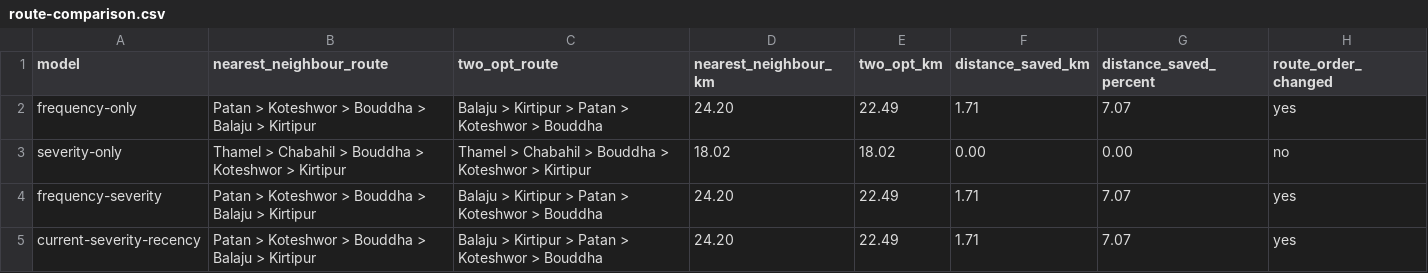
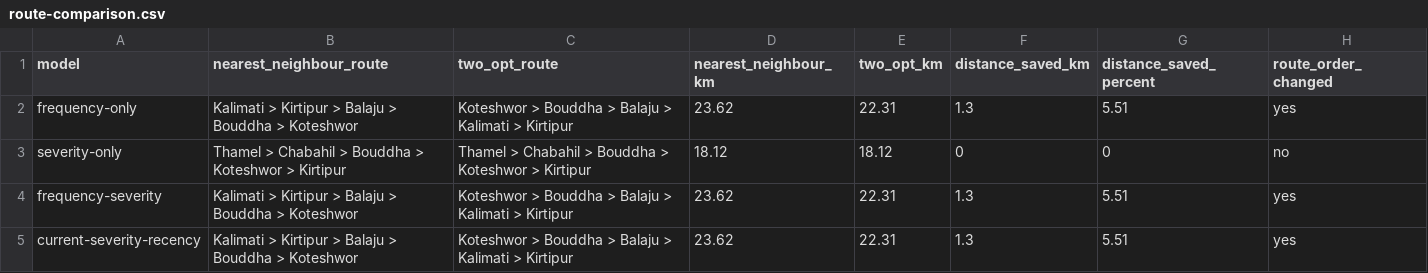
Before and after one commit to dripshakbachhar/SurakshyaPath, a CSV file: experiments/results/patrol/route-comparison.csv, drawn as a sheet.

Commit message:
research: add deterministic model evaluation and figures

```diff
--- a/experiments/results/patrol/route-comparison.csv
+++ b/experiments/results/patrol/route-comparison.csv
@@ -1,5 +1,5 @@
 model,nearest_neighbour_route,two_opt_route,nearest_neighbour_km,two_opt_km,distance_saved_km,distance_saved_percent,route_order_changed
-frequency-only,"Patan > Koteshwor > Bouddha > Balaju > Kirtipur","Balaju > Kirtipur > Patan > Koteshwor > Bouddha",24.20,22.49,1.71,7.07,yes
-severity-only,"Thamel > Chabahil > Bouddha > Koteshwor > Kirtipur","Thamel > Chabahil > Bouddha > Koteshwor > Kirtipur",18.02,18.02,0.00,0.00,no
-frequency-severity,"Patan > Koteshwor > Bouddha > Balaju > Kirtipur","Balaju > Kirtipur > Patan > Koteshwor > Bouddha",24.20,22.49,1.71,7.07,yes
-current-severity-recency,"Patan > Koteshwor > Bouddha > Balaju > Kirtipur","Balaju > Kirtipur > Patan > Koteshwor > Bouddha",24.20,22.49,1.71,7.07,yes
+frequency-only,Kalimati > Kirtipur > Balaju > Bouddha > Koteshwor,Koteshwor > Bouddha > Balaju > Kalimati > Kirtipur,23.62,22.31,1.3,5.51,yes
+severity-only,Thamel > Chabahil > Bouddha > Koteshwor > Kirtipur,Thamel > Chabahil > Bouddha > Koteshwor > Kirtipur,18.12,18.12,0,0,no
+frequency-severity,Kalimati > Kirtipur > Balaju > Bouddha > Koteshwor,Koteshwor > Bouddha > Balaju > Kalimati > Kirtipur,23.62,22.31,1.3,5.51,yes
+current-severity-recency,Kalimati > Kirtipur > Balaju > Bouddha > Koteshwor,Koteshwor > Bouddha > Balaju > Kalimati > Kirtipur,23.62,22.31,1.3,5.51,yes
```
Also changed, not shown: 18 other files.
